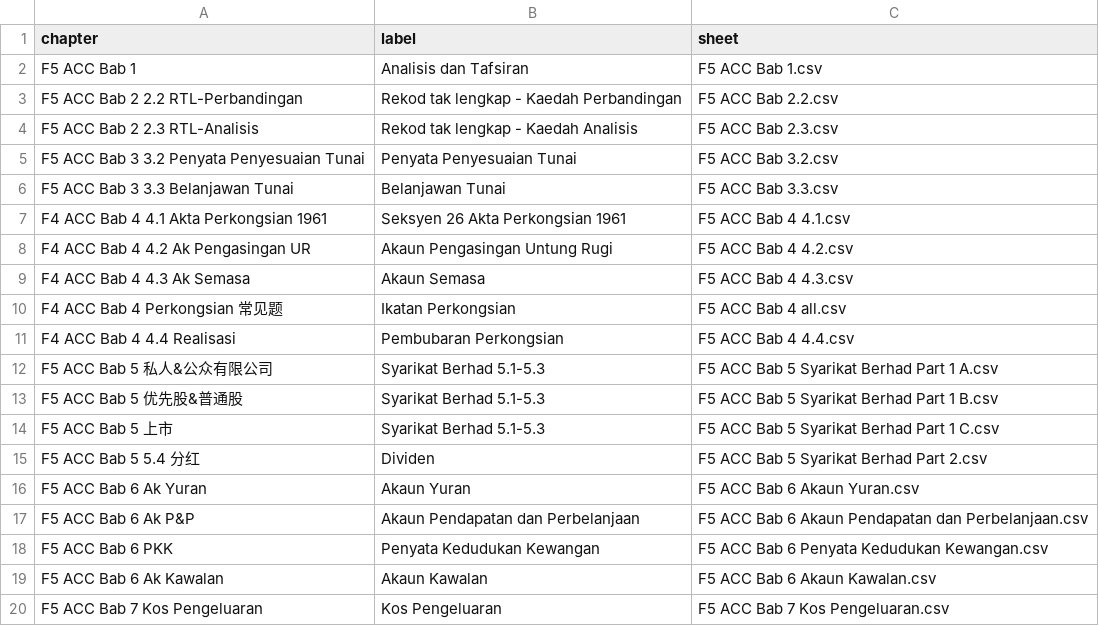
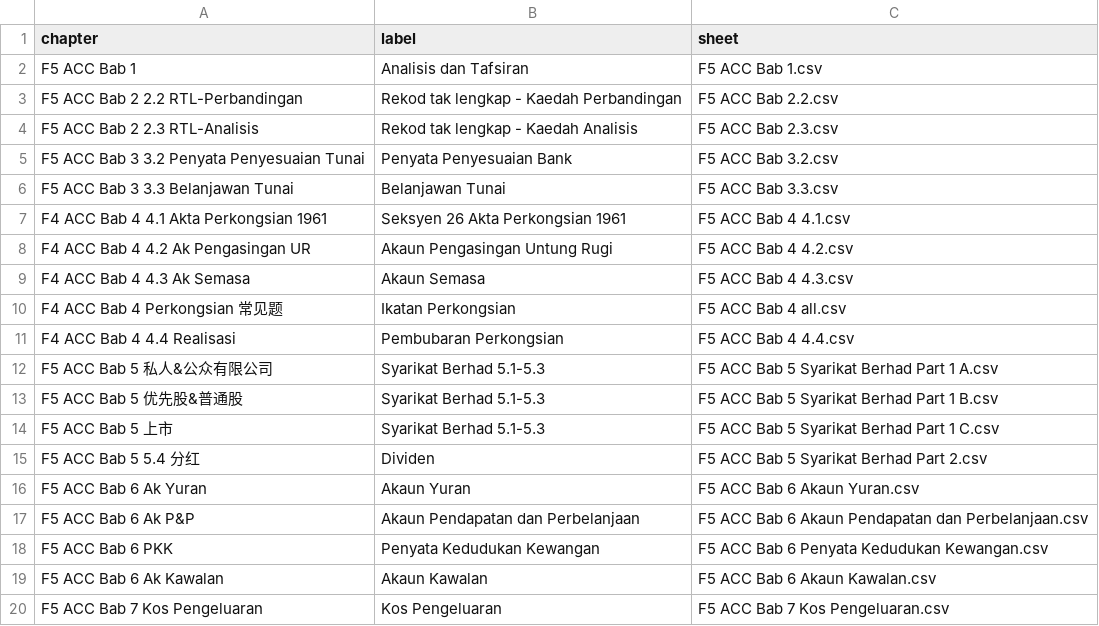
Before and after one commit to nobody0619/F5-ACC, a CSV file: Chapters.csv, drawn as a sheet.

Commit message:
Add files via upload

```diff
--- a/Chapters.csv
+++ b/Chapters.csv
@@ -4,3 +4,3 @@ F5 ACC Bab 2 2.2 RTL-Perbandingan,Rekod tak lengkap - Kaedah Perbandingan,F5 ACC
 F5 ACC Bab 2 2.3 RTL-Analisis,Rekod tak lengkap - Kaedah Analisis,F5 ACC Bab 2.3.csv
-F5 ACC Bab 3 3.2 Penyata Penyesuaian Tunai,Penyata Penyesuaian Tunai,F5 ACC Bab 3.2.csv
+F5 ACC Bab 3 3.2 Penyata Penyesuaian Tunai,Penyata Penyesuaian Bank,F5 ACC Bab 3.2.csv
 F5 ACC Bab 3 3.3 Belanjawan Tunai,Belanjawan Tunai,F5 ACC Bab 3.3.csv
```
